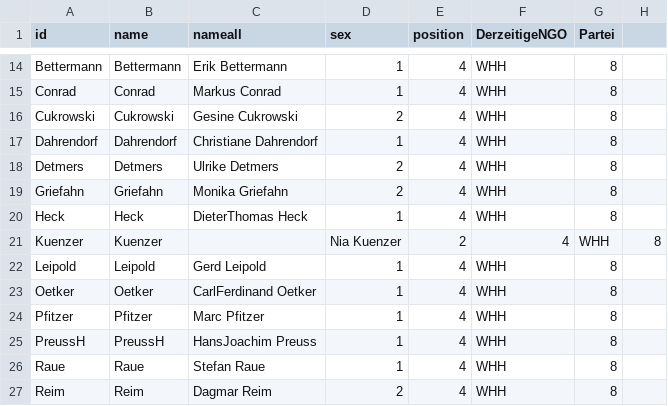
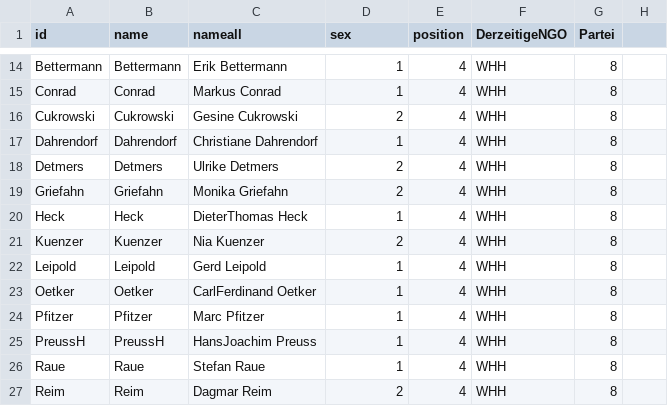
Before and after one commit to hdm-sw184/Die-magische-Sieben, a CSV file: test_nodelist.csv, drawn as a sheet; only a part is shown, gaps mark what is left out.

Commit message:
Update test_nodelist.csv

```diff
--- a/test_nodelist.csv
+++ b/test_nodelist.csv
@@ -20,3 +20,3 @@ Griefahn,Griefahn,Monika Griefahn,2,4,WHH,8
 Heck,Heck,DieterThomas Heck,1,4,WHH,8
-Kuenzer,Kuenzer,,Nia Kuenzer,2,4,WHH,8
+Kuenzer,Kuenzer,Nia Kuenzer,2,4,WHH,8
 Leipold,Leipold,Gerd Leipold,1,4,WHH,8
```
